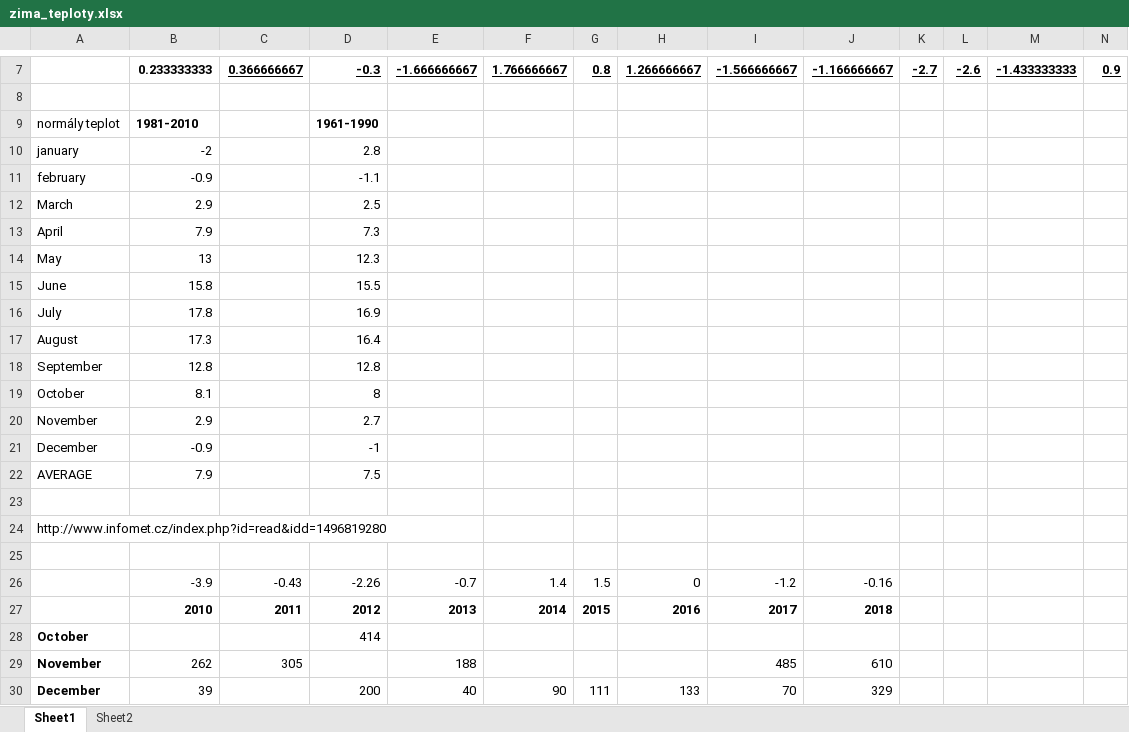
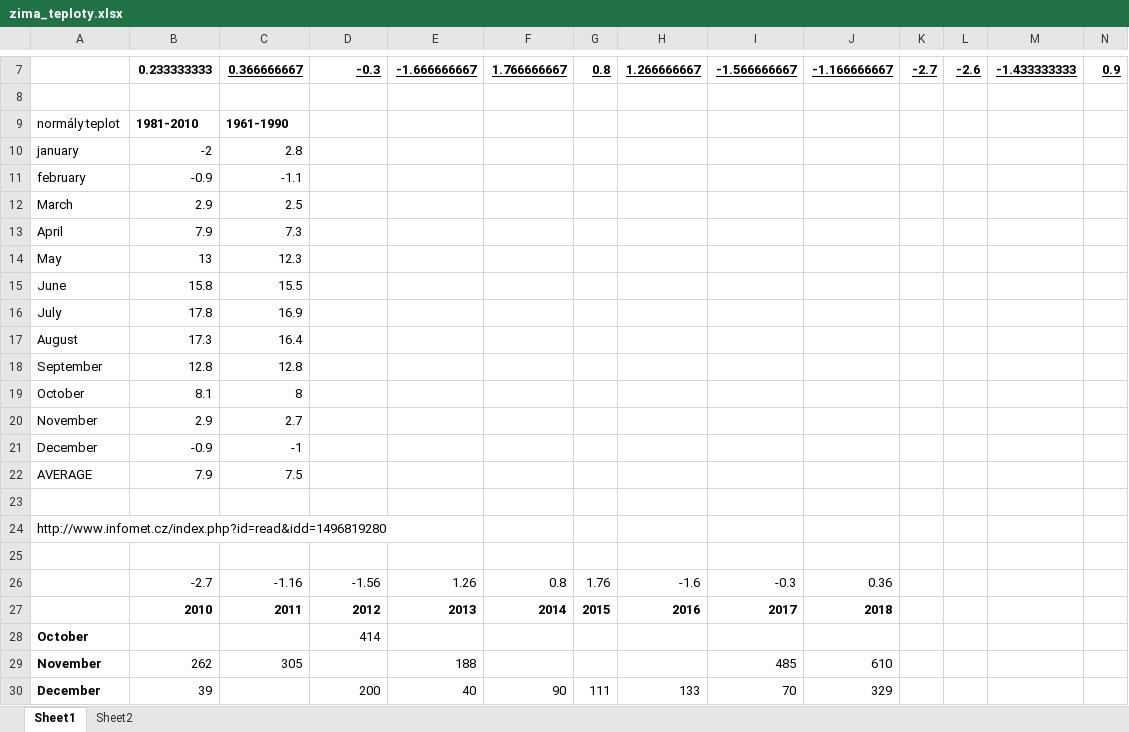
Before and after one commit to Keei-SK/ims, an Excel workbook: zima_teploty.xlsx, sheet Sheet1, drawn as a sheet; only a part is shown, gaps mark what is left out; values as stored, in another font and other column widths than the file's, no borders; charts and pictures not drawn; removed rows and columns are numbered as before the commit, all else as after; rows hold the shown columns only; the diff covers the shown part only; the diff names each change by its address in the sheet, - before the commit and + after, or states it on an @@ line.

Commit message:
Temperatures updated, graph of temps

```diff
--- a/zima_teploty.xlsx (sheet Sheet1)
+++ b/zima_teploty.xlsx (sheet Sheet1)
-C9: (empty)
+C9: 1961-1990
-D9: 1961-1990
+D9: (empty)
-C10: (empty)
+C10: 2.8
-D10: 2.8
+D10: (empty)
-C11: (empty)
+C11: -1.1
-D11: -1.1
+D11: (empty)
-C12: (empty)
+C12: 2.5
-D12: 2.5
+D12: (empty)
-C13: (empty)
+C13: 7.3
-D13: 7.3
+D13: (empty)
-C14: (empty)
+C14: 12.3
-D14: 12.3
+D14: (empty)
-C15: (empty)
+C15: 15.5
-D15: 15.5
+D15: (empty)
-C16: (empty)
+C16: 16.9
-D16: 16.9
+D16: (empty)
-C17: (empty)
+C17: 16.4
-D17: 16.4
+D17: (empty)
-C18: (empty)
+C18: 12.8
-D18: 12.8
+D18: (empty)
-C19: (empty)
+C19: 8
-D19: 8
+D19: (empty)
-C20: (empty)
+C20: 2.7
-D20: 2.7
+D20: (empty)
-C21: (empty)
+C21: -1
-D21: -1
+D21: (empty)
-C22: (empty)
+C22: 7.5
-D22: 7.5
+D22: (empty)
-row 26:  | -3.9 | -0.43 | -2.26 | -0.7 | 1.4 | 1.5 | 0 | -1.2 | -0.16
+row 26:  | -2.7 | -1.16 | -1.56 | 1.26 | 0.8 | 1.76 | -1.6 | -0.3 | 0.36
```
Also changed, not shown: 8 added rows, 9 removed rows, 6 edited cells and cell formats elsewhere in this sheet, sheet Sheet2, charts or pictures.
